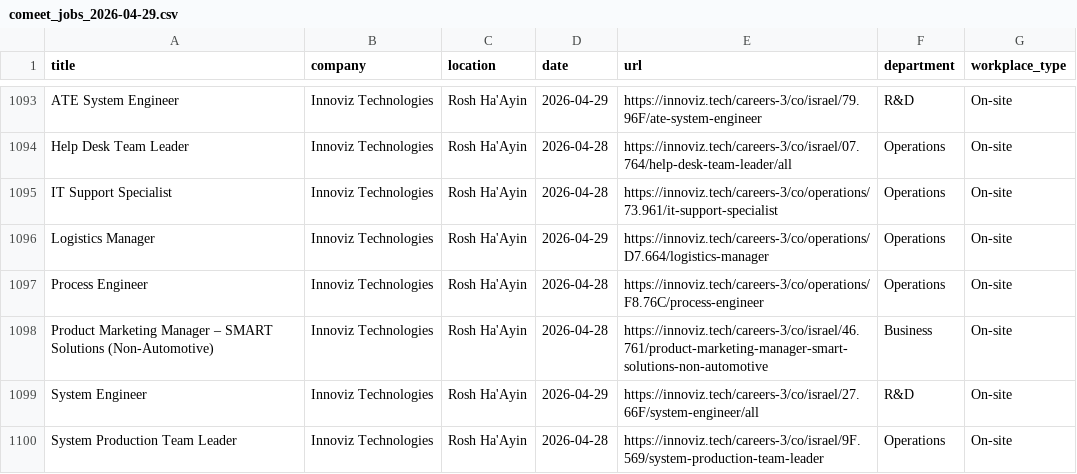
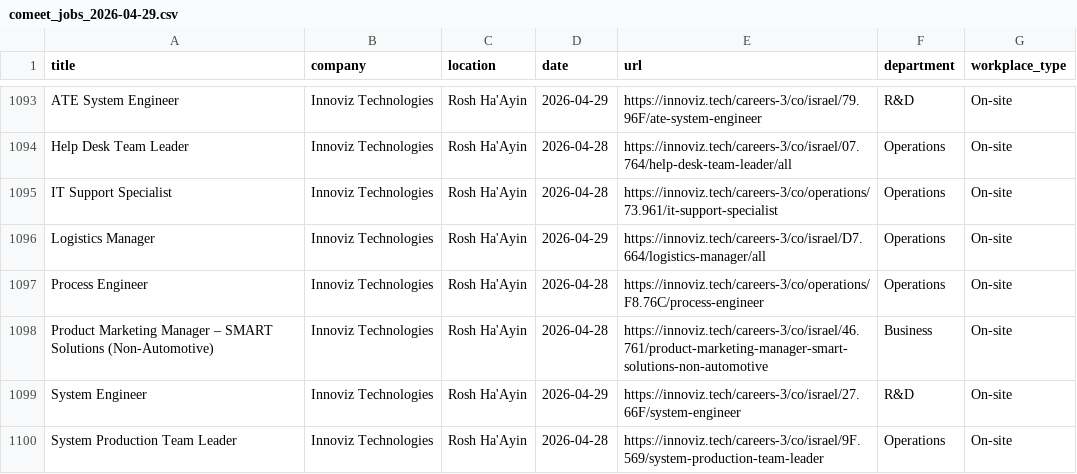
Before and after one commit to Genys30/jobfinder1, a CSV file: comeet_jobs_2026-04-29.csv, drawn as a sheet; only a part is shown, gaps mark what is left out; the diff covers the shown part only.

```diff
--- a/comeet_jobs_2026-04-29.csv
+++ b/comeet_jobs_2026-04-29.csv
@@ -1095,6 +1095,6 @@ Help Desk Team Leader,Innoviz Technologies,Rosh Ha'Ayin,2026-04-28,https://innov
 IT Support Specialist,Innoviz Technologies,Rosh Ha'Ayin,2026-04-28,https://innoviz.tech/careers-3/co/operations/73.961/it-support-specialist,Operations,On-site
-Logistics Manager,Innoviz Technologies,Rosh Ha'Ayin,2026-04-29,https://innoviz.tech/careers-3/co/operations/D7.664/logistics-manager,Operations,On-site
+Logistics Manager,Innoviz Technologies,Rosh Ha'Ayin,2026-04-29,https://innoviz.tech/careers-3/co/israel/D7.664/logistics-manager/all,Operations,On-site
 Process Engineer,Innoviz Technologies,Rosh Ha'Ayin,2026-04-28,https://innoviz.tech/careers-3/co/operations/F8.76C/process-engineer,Operations,On-site
 Product Marketing Manager – SMART Solutions (Non-Automotive),Innoviz Technologies,Rosh Ha'Ayin,2026-04-28,https://innoviz.tech/careers-3/co/israel/46.761/product-marketing-manager-smart-solutions-non-automotive,Business,On-site
-System Engineer,Innoviz Technologies,Rosh Ha'Ayin,2026-04-29,https://innoviz.tech/careers-3/co/israel/27.66F/system-engineer/all,R&D,On-site
+System Engineer,Innoviz Technologies,Rosh Ha'Ayin,2026-04-29,https://innoviz.tech/careers-3/co/israel/27.66F/system-engineer,R&D,On-site
 System Production Team Leader,Innoviz Technologies,Rosh Ha'Ayin,2026-04-28,https://innoviz.tech/careers-3/co/israel/9F.569/system-production-team-leader,Operations,On-site
```
Also changed, not shown: 2 added rows, 2 removed rows and 28 edited cells elsewhere in this file, history.csv, 1 other file.
